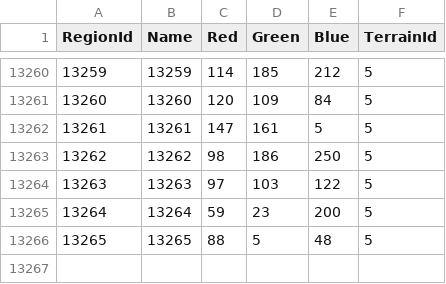
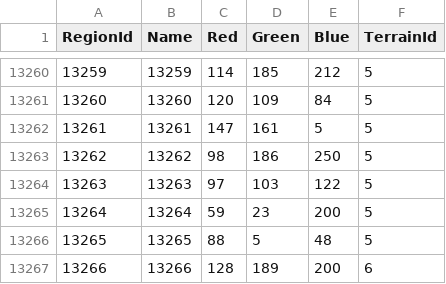
Before and after one commit to jexpop/WorldHistorySimulator, a CSV file: Assets/StreamingAssets/HistoricalData/Region.csv, drawn as a sheet; only a part is shown, gaps mark what is left out.

```diff
--- a/Assets/StreamingAssets/HistoricalData/Region.csv
+++ b/Assets/StreamingAssets/HistoricalData/Region.csv
@@ -13266 +13266,2 @@ RegionId;Name;Red;Green;Blue;TerrainId
 13265;13265;88;5;48;5
+13266;13266;128;189;200;6
```
Also changed, not shown: Assets/StreamingAssets/HistoricalData/Settlement.csv, Assets/StreamingAssets/HistoricalData/TerritoryHistory.csv, 5 other files.
